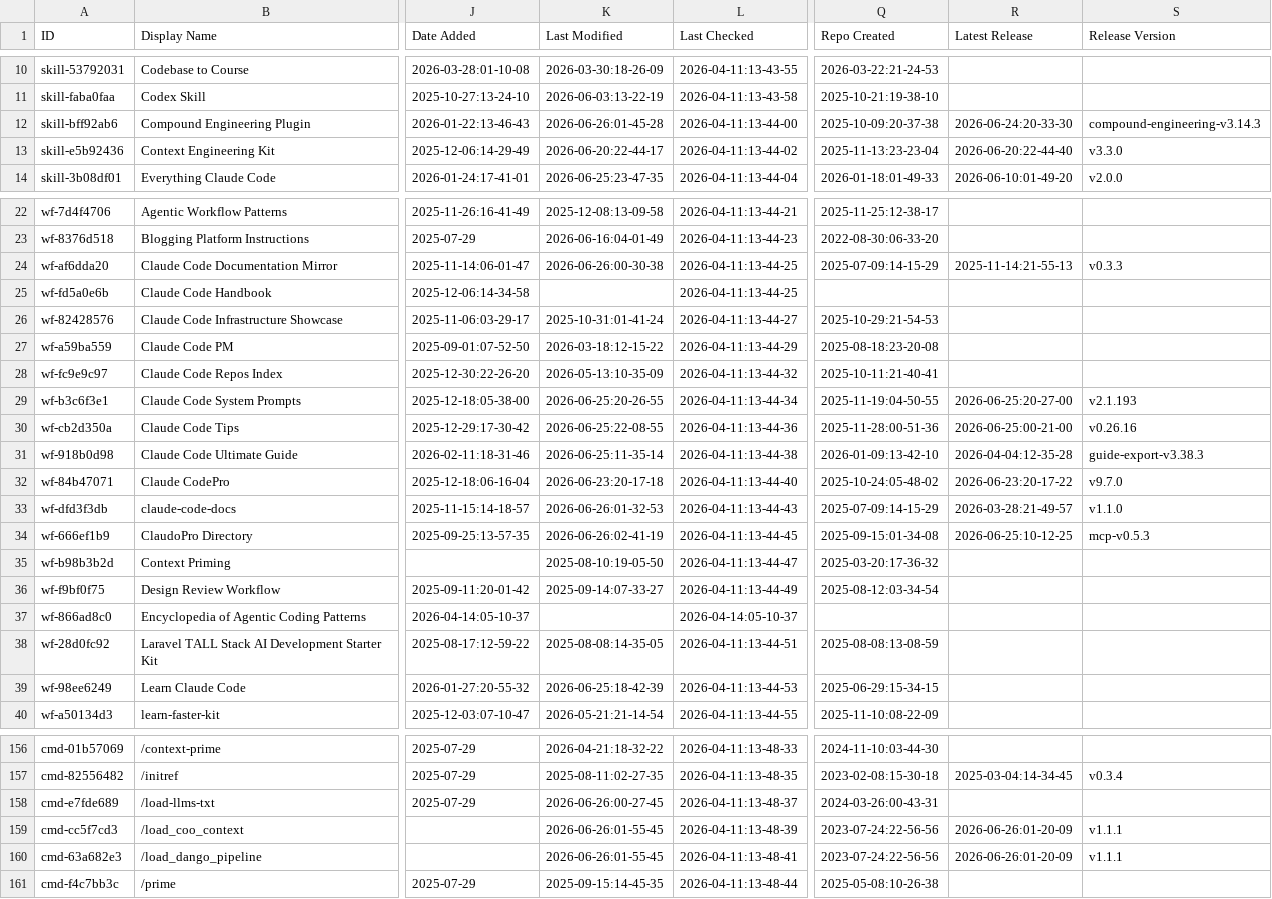
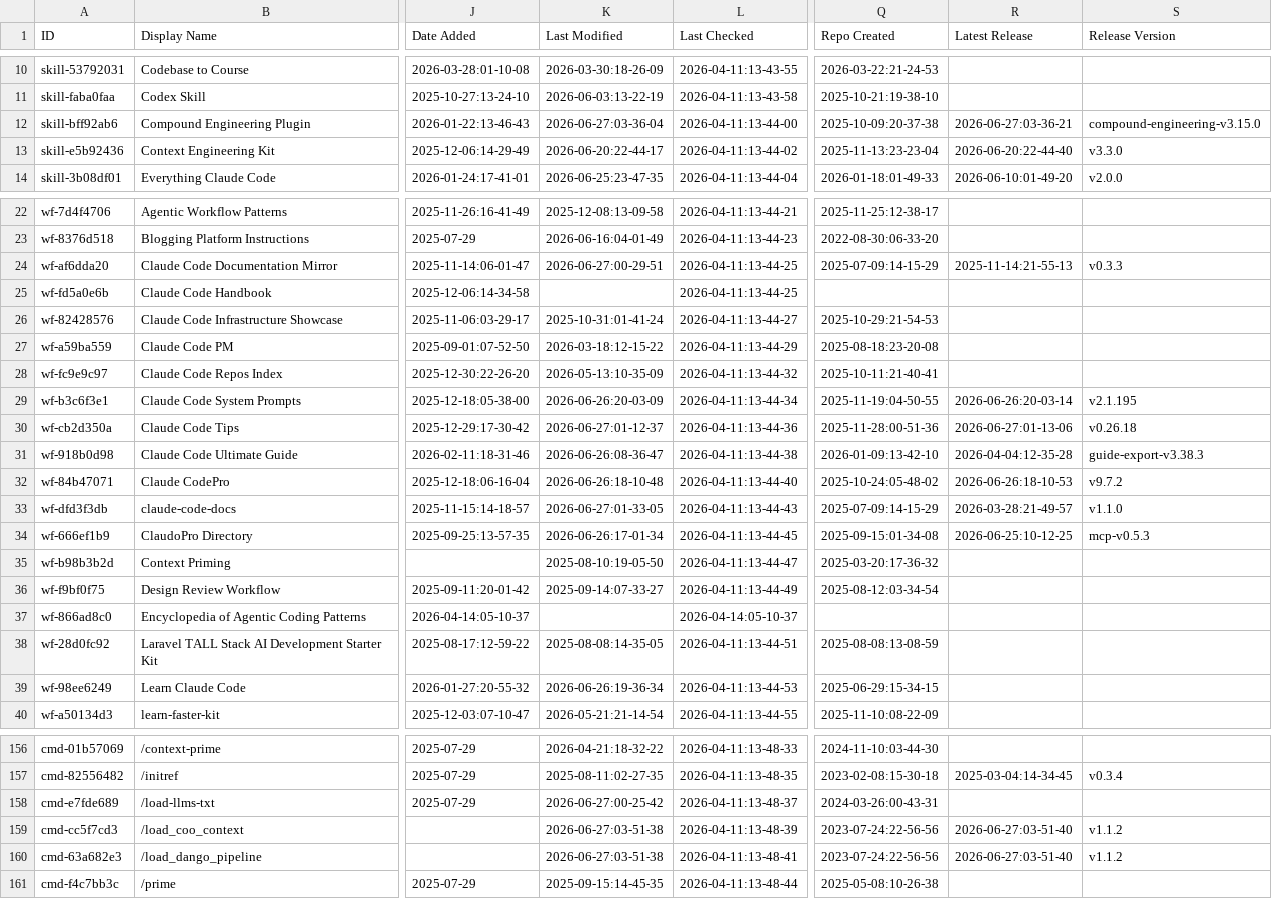
Before and after one commit to mfeindt0705/awesome-claude-code, a CSV file: THE_RESOURCES_TABLE.csv, drawn as a sheet; only a part is shown, gaps mark what is left out; the diff covers the shown part only; the diff names each change by its address in the sheet, - before the commit and + after, or states it on an @@ line.

```diff
--- a/THE_RESOURCES_TABLE.csv
+++ b/THE_RESOURCES_TABLE.csv
-K12 (Last Modified): 2026-06-26:01-45-28
+K12 (Last Modified): 2026-06-27:03-36-04
-R12 (Latest Release): 2026-06-24:20-33-30
+R12 (Latest Release): 2026-06-27:03-36-21
-S12 (Release Version): compound-engineering-v3.14.3
+S12 (Release Version): compound-engineering-v3.15.0
-K24 (Last Modified): 2026-06-26:00-30-38
+K24 (Last Modified): 2026-06-27:00-29-51
-K29 (Last Modified): 2026-06-25:20-26-55
+K29 (Last Modified): 2026-06-26:20-03-09
-R29 (Latest Release): 2026-06-25:20-27-00
+R29 (Latest Release): 2026-06-26:20-03-14
-S29 (Release Version): v2.1.193
+S29 (Release Version): v2.1.195
-K30 (Last Modified): 2026-06-25:22-08-55
+K30 (Last Modified): 2026-06-27:01-12-37
-R30 (Latest Release): 2026-06-25:00-21-00
+R30 (Latest Release): 2026-06-27:01-13-06
-S30 (Release Version): v0.26.16
+S30 (Release Version): v0.26.18
-K31 (Last Modified): 2026-06-25:11-35-14
+K31 (Last Modified): 2026-06-26:08-36-47
-K32 (Last Modified): 2026-06-23:20-17-18
+K32 (Last Modified): 2026-06-26:18-10-48
-R32 (Latest Release): 2026-06-23:20-17-22
+R32 (Latest Release): 2026-06-26:18-10-53
-S32 (Release Version): v9.7.0
+S32 (Release Version): v9.7.2
-K33 (Last Modified): 2026-06-26:01-32-53
+K33 (Last Modified): 2026-06-27:01-33-05
-K34 (Last Modified): 2026-06-26:02-41-19
+K34 (Last Modified): 2026-06-26:17-01-34
-K39 (Last Modified): 2026-06-25:18-42-39
+K39 (Last Modified): 2026-06-26:19-36-34
-K158 (Last Modified): 2026-06-26:00-27-45
+K158 (Last Modified): 2026-06-27:00-25-42
-K159:K160 (Last Modified): 2026-06-26:01-55-45
+K159:K160 (Last Modified): 2026-06-27:03-51-38
-R159:R160 (Latest Release): 2026-06-26:01-20-09
+R159:R160 (Latest Release): 2026-06-27:03-51-40
-S159:S160 (Release Version): v1.1.1
+S159:S160 (Release Version): v1.1.2
```
Also changed, not shown: 28 edited cells elsewhere in this file.
